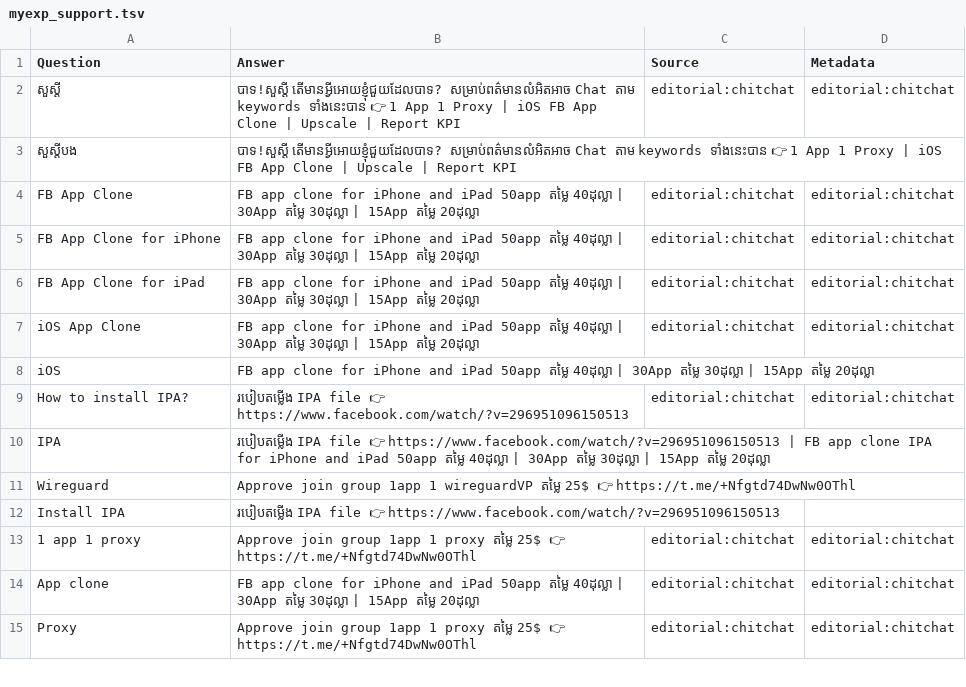
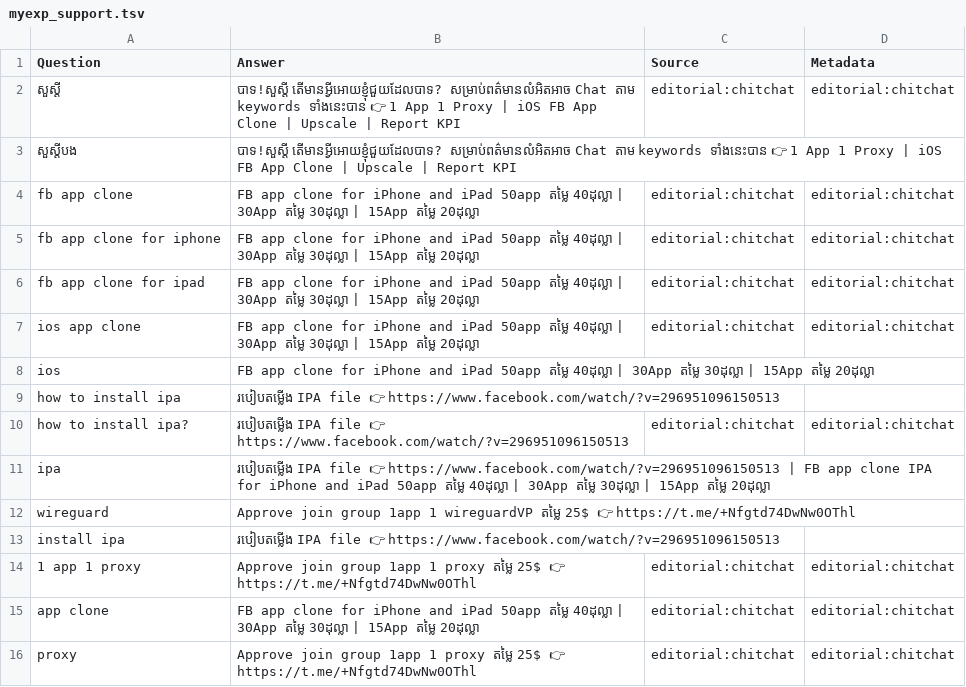
Before and after one commit to Measmonysuon/telegram_bot, a TSV file: myexp_support.tsv, drawn as a sheet; only a part is shown; addresses are those after the commit; the diff covers the shown part only; the diff names each change by its address in the sheet, - before the commit and + after, or states it on an @@ line.

Commit message:
Update myexp_support.tsv

```diff
--- a/myexp_support.tsv
+++ b/myexp_support.tsv
-A4 (Question): FB App Clone
+A4 (Question): fb app clone
-A5 (Question): FB App Clone for iPhone
+A5 (Question): fb app clone for iphone
-A6 (Question): FB App Clone for iPad
+A6 (Question): fb app clone for ipad
-A7 (Question): iOS App Clone
+A7 (Question): ios app clone
-A8 (Question): iOS
+A8 (Question): ios
+row 9: how to install ipa | របៀបតម្លើង IPA file 👉 https://www.facebook.com/watch/?v=296951096150513
-A10 (Question): How to install IPA?
+A10 (Question): how to install ipa?
-A11 (Question): IPA
+A11 (Question): ipa
-A12 (Question): Wireguard
+A12 (Question): wireguard
-A13 (Question): Install IPA
+A13 (Question): install ipa
-A15 (Question): App clone
+A15 (Question): app clone
-A16 (Question): Proxy
+A16 (Question): proxy
```
Also changed, not shown: 12 edited cells elsewhere in this file.
